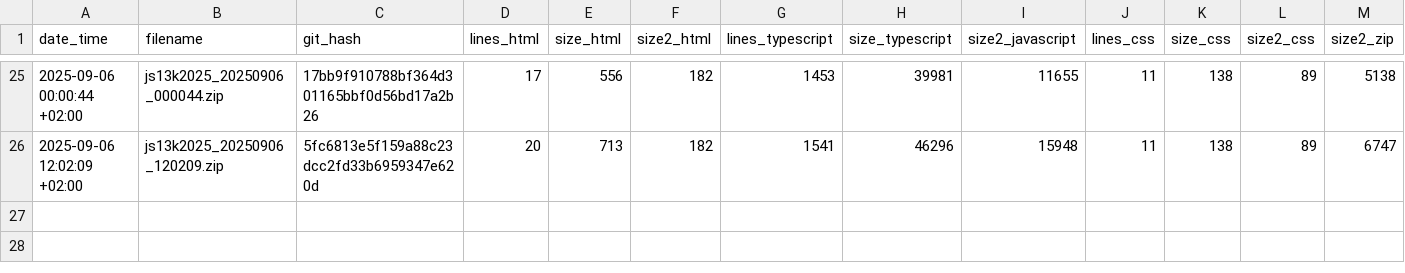
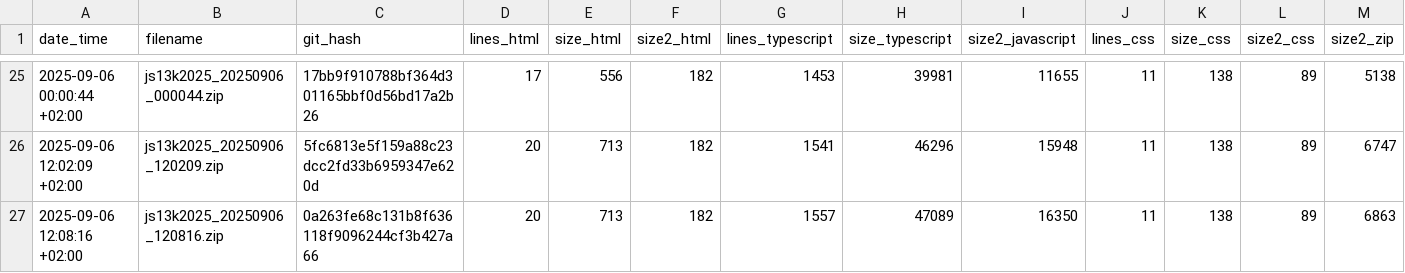
Before and after one commit to gheja/js13k2025, a CSV file: build_stats.csv, drawn as a sheet; only a part is shown, gaps mark what is left out; rows hold the shown columns only; the diff names each change by its address in the sheet, - before the commit and + after, or states it on an @@ line.

Commit message:
Updated builds stats

```diff
--- a/build_stats.csv
+++ b/build_stats.csv
+row 27: 2025-09-06 12:08:16 +02:00 | js13k2025_20250906_120816.zip | 0a263fe68c131b8f636118f9096244cf3b427a66 | 20 | 713 | 182 | 1557 | 47089 | 16350 | 11 | 138 | 89 | 6863
```
